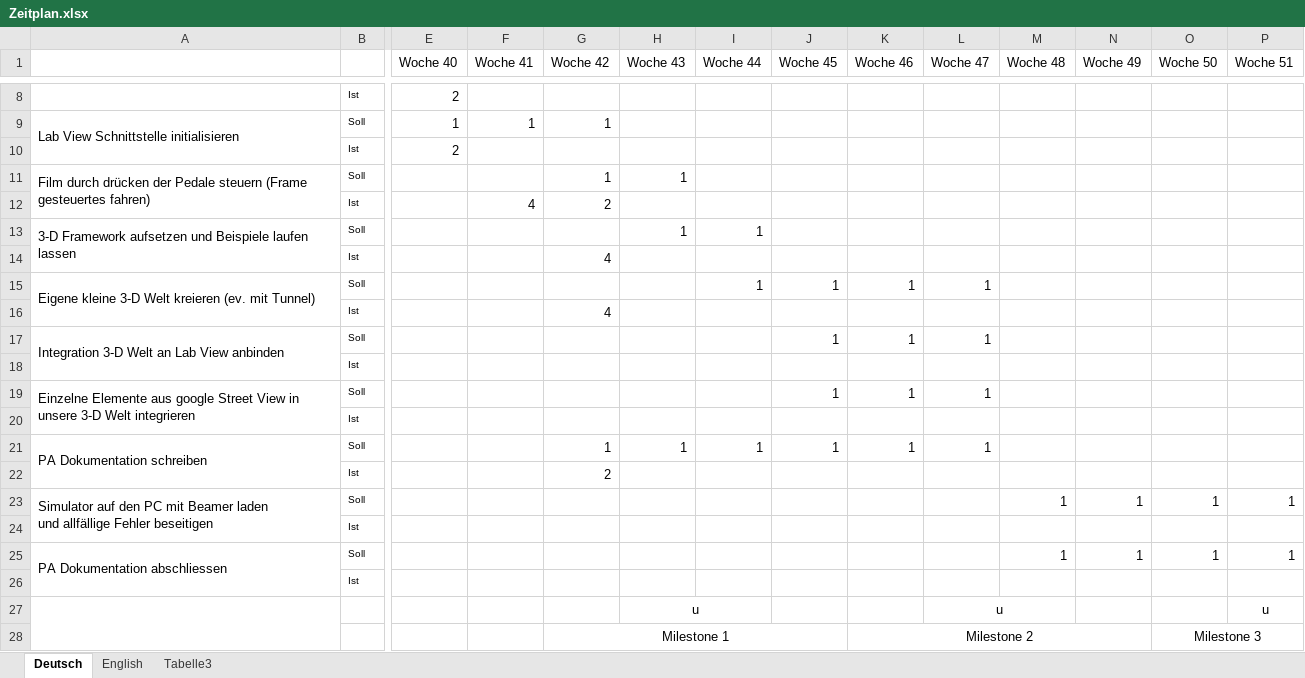
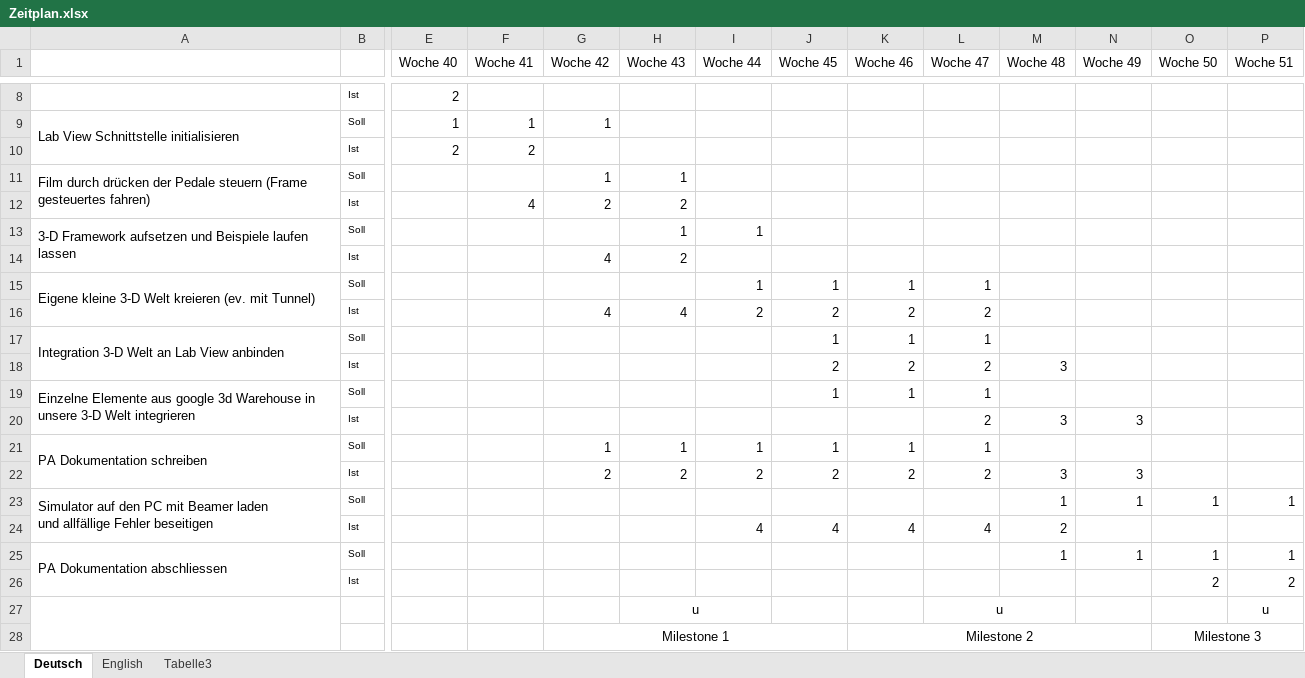
Before and after one commit to pa2011/PA2011, an Excel workbook: Documentation/Zeitplan.xlsx, sheet Deutsch, drawn as a sheet; only a part is shown, gaps mark what is left out; values as stored, in another font and other column widths than the file's, no borders; conditional formats not drawn; removed rows and columns are numbered as before the commit, all else as after; rows hold the shown columns only; the diff names each change by its address in the sheet, - before the commit and + after, or states it on an @@ line.

Commit message:
documentation

```diff
--- a/Documentation/Zeitplan.xlsx (sheet Deutsch)
+++ b/Documentation/Zeitplan.xlsx (sheet Deutsch)
-F10 (Woche 41): (empty)
+F10 (Woche 41): 2
-H12 (Woche 43): (empty)
+H12 (Woche 43): 2
-H14 (Woche 43): (empty)
+H14 (Woche 43): 2
-row 16:  | Ist |  |  | 4
+row 16:  | Ist |  |  | 4 | 4 | 2 | 2 | 2 | 2
-row 18:  | Ist
+row 18:  | Ist |  |  |  |  |  | 2 | 2 | 2 | 3
-A19: …aus google Street View in unsere…
+A19: …aus google 3d Warehouse in unsere…
-row 20:  | Ist
+row 20:  | Ist |  |  |  |  |  |  |  | 2 | 3 | 3
-row 22:  | Ist |  |  | 2
+row 22:  | Ist |  |  | 2 | 2 | 2 | 2 | 2 | 2 | 3 | 3
-row 24:  | Ist
+row 24:  | Ist |  |  |  |  | 4 | 4 | 4 | 4 | 2
-row 26:  | Ist
+row 26:  | Ist |  |  |  |  |  |  |  |  |  |  | 2 | 2
```
Also changed, not shown: sheet English, formulas that keep their value, 2 other files.
